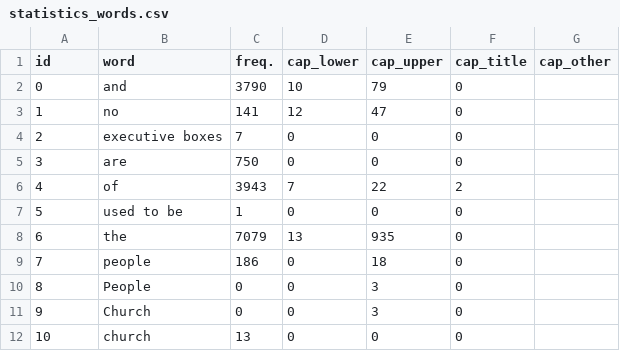
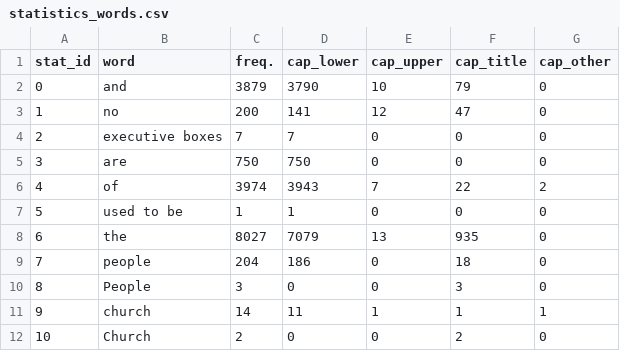
Before and after one commit to esantus/evalution2, a CSV file: data/output/statistics_words.csv, drawn as a sheet.

```diff
--- a/data/output/statistics_words.csv
+++ b/data/output/statistics_words.csv
@@ -1,12 +1,12 @@
-id,word           ,freq.,cap_lower,cap_upper,cap_title,cap_other
-0 ,and            ,3790 ,10       ,79       ,0
-1 ,no             ,141  ,12       ,47       ,0
-2 ,executive boxes,7    ,0        ,0        ,0
-3 ,are            ,750  ,0        ,0        ,0
-4 ,of             ,3943 ,7        ,22       ,2
-5 ,used to be     ,1    ,0        ,0        ,0
-6 ,the            ,7079 ,13       ,935      ,0
-7 ,people         ,186  ,0        ,18       ,0
-8 ,People         ,0    ,0        ,3        ,0
-9 ,Church         ,0    ,0        ,3        ,0
-10,church         ,13   ,0        ,0        ,0
+stat_id,word,freq.,cap_lower,cap_upper,cap_title,cap_other
+0,and,3879,3790,10,79,0
+1,no,200,141,12,47,0
+2,executive boxes,7,7,0,0,0
+3,are,750,750,0,0,0
+4,of,3974,3943,7,22,2
+5,used to be,1,1,0,0,0
+6,the,8027,7079,13,935,0
+7,people,204,186,0,18,0
+8,People,3,0,0,3,0
+9,church,14,11,1,1,1
+10,Church,2,0,0,2,0
```
Also changed, not shown: data/output/patterns.csv, data/output/statistics_forms.csv, 3 other files.
